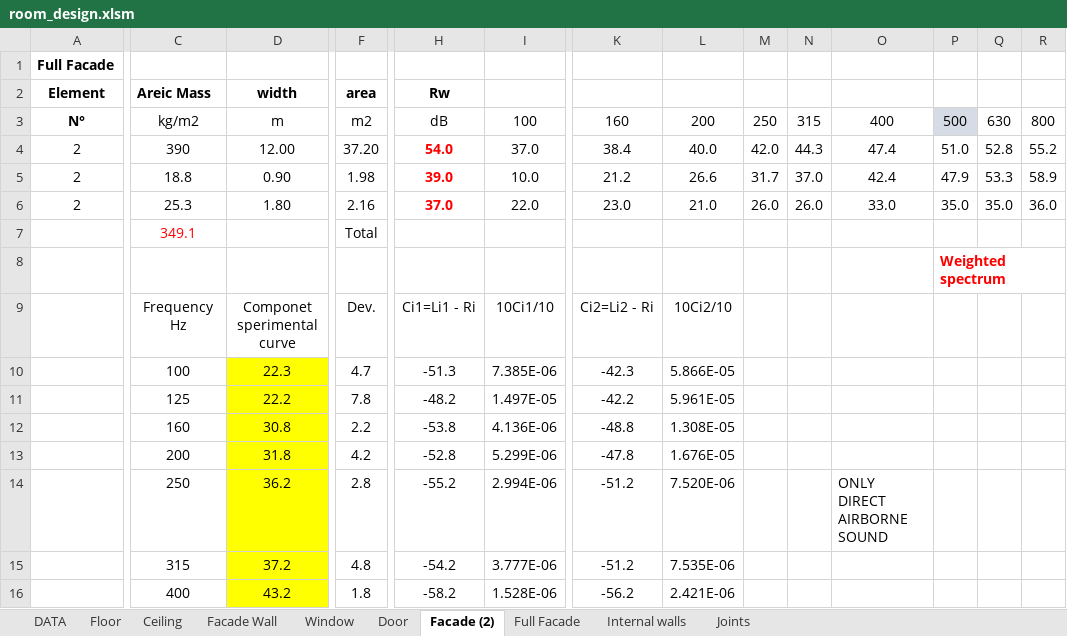
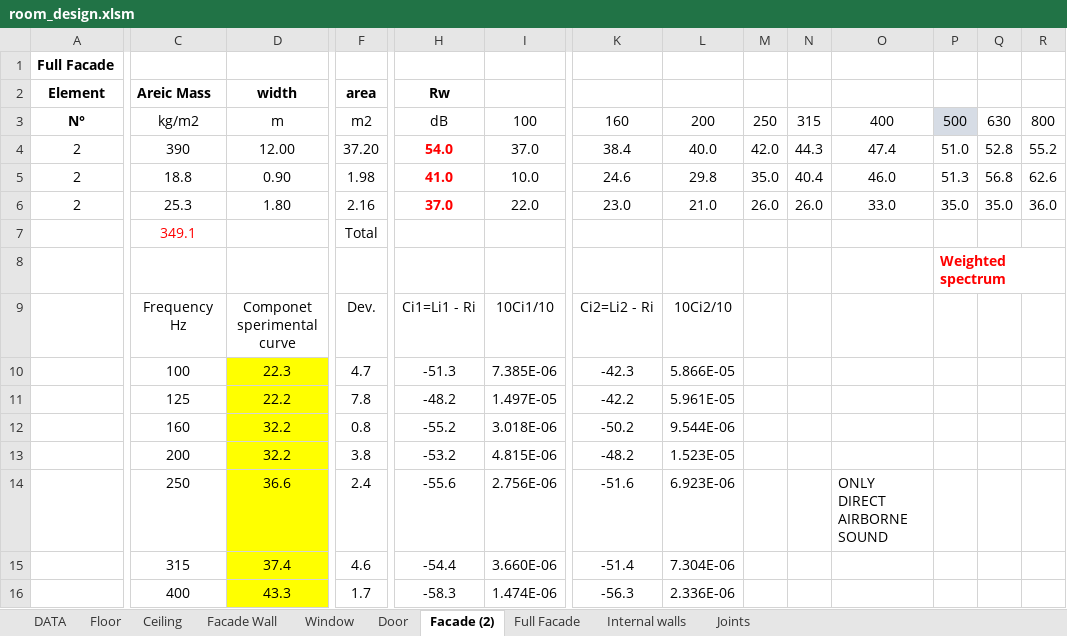
Before and after one commit to MLercari/MusicalAcousticsHWs, an Excel workbook: RoomAcoustics/modulo 1/5_design_room/room_design.xlsm, sheet Facade (2), drawn as a sheet; only a part is shown, gaps mark what is left out; values as stored, in another font and other column widths than the file's, no borders; charts and pictures and conditional formats not drawn; the diff covers the shown part only; the diff names each change by its address in the sheet, - before the commit and + after, or states it on an @@ line.

```diff
--- a/RoomAcoustics/modulo 1/5_design_room/room_design.xlsm (sheet Facade (2))
+++ b/RoomAcoustics/modulo 1/5_design_room/room_design.xlsm (sheet Facade (2))
-H5 (Rw): 39.0
+H5 (Rw): 41.0
-K5: 21.2
+K5: 24.6
-L5: 26.6
+L5: 29.8
-M5: 31.7
+M5: 35.0
-N5: 37.0
+N5: 40.4
-O5: 42.4
+O5: 46.0
-P5: 47.9
+P5: 51.3
-Q5: 53.3
+Q5: 56.8
-R5: 58.9
+R5: 62.6
-D12 (width): 30.8
+D12 (width): 32.2
-F12 (area): 2.2
+F12 (area): 0.8
-H12 (Rw): -53.8
+H12 (Rw): -55.2
-I12: 4.136E-06
+I12: 3.018E-06
-K12: -48.8
+K12: -50.2
-L12: 1.308E-05
+L12: 9.544E-06
-D13 (width): 31.8
+D13 (width): 32.2
-F13 (area): 4.2
+F13 (area): 3.8
-H13 (Rw): -52.8
+H13 (Rw): -53.2
-I13: 5.299E-06
+I13: 4.815E-06
-K13: -47.8
+K13: -48.2
-L13: 1.676E-05
+L13: 1.523E-05
-D14 (width): 36.2
+D14 (width): 36.6
-F14 (area): 2.8
+F14 (area): 2.4
-H14 (Rw): -55.2
+H14 (Rw): -55.6
-I14: 2.994E-06
+I14: 2.756E-06
-K14: -51.2
+K14: -51.6
-L14: 7.520E-06
+L14: 6.923E-06
-D15 (width): 37.2
+D15 (width): 37.4
-F15 (area): 4.8
+F15 (area): 4.6
-H15 (Rw): -54.2
+H15 (Rw): -54.4
-I15: 3.777E-06
+I15: 3.660E-06
-K15: -51.2
+K15: -51.4
-L15: 7.535E-06
+L15: 7.304E-06
-D16 (width): 43.2
+D16 (width): 43.3
-F16 (area): 1.8
+F16 (area): 1.7
-H16 (Rw): -58.2
+H16 (Rw): -58.3
-I16: 1.528E-06
+I16: 1.474E-06
-K16: -56.2
+K16: -56.3
-L16: 2.421E-06
+L16: 2.336E-06
```
Also changed, not shown: 30 edited cells elsewhere in this sheet, sheet Full Facade, sheet Door, sheet DATA, formulas that keep their value, charts or pictures, RoomAcoustics/modulo 1/4_impact_sound/Es.6.xlsm.
